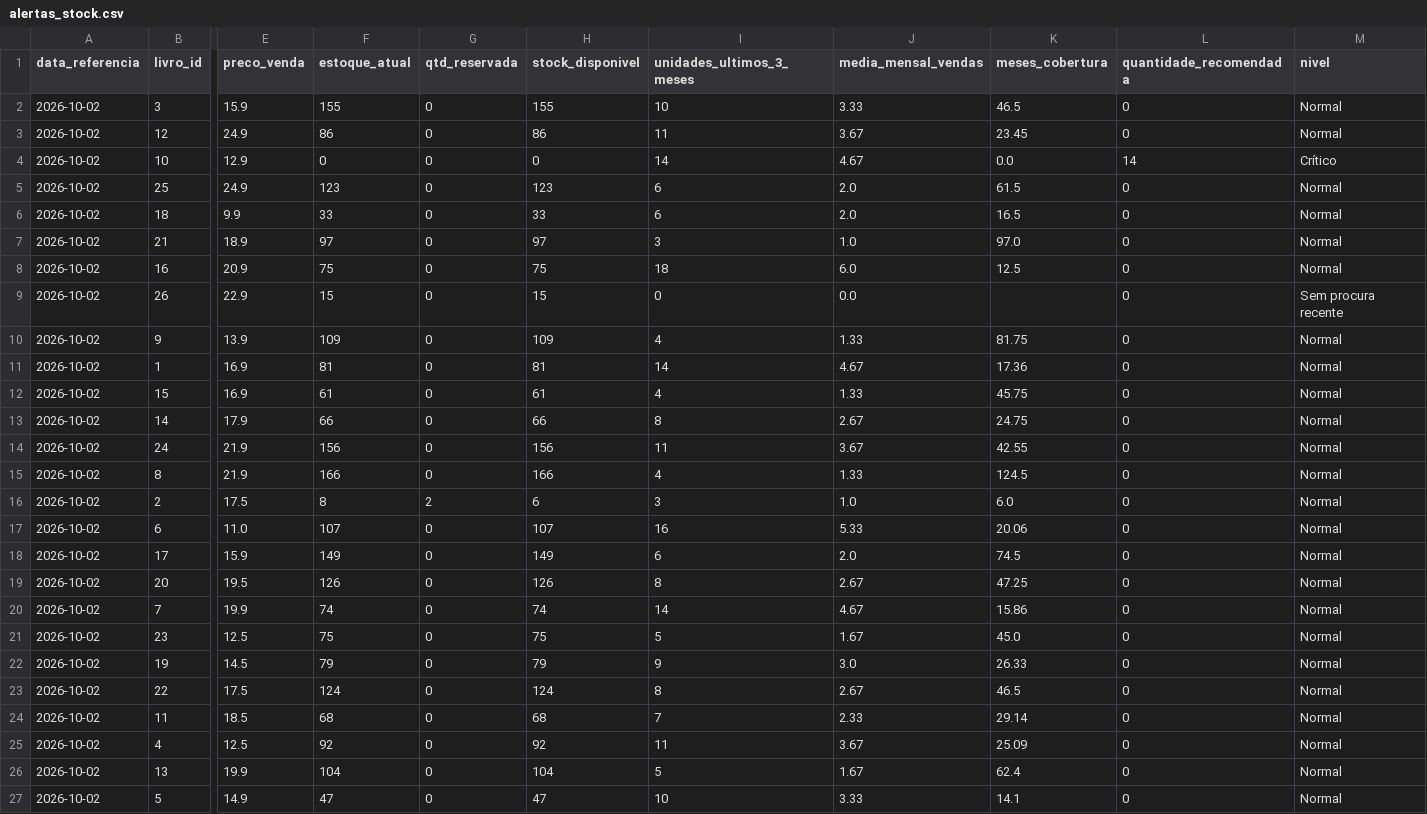
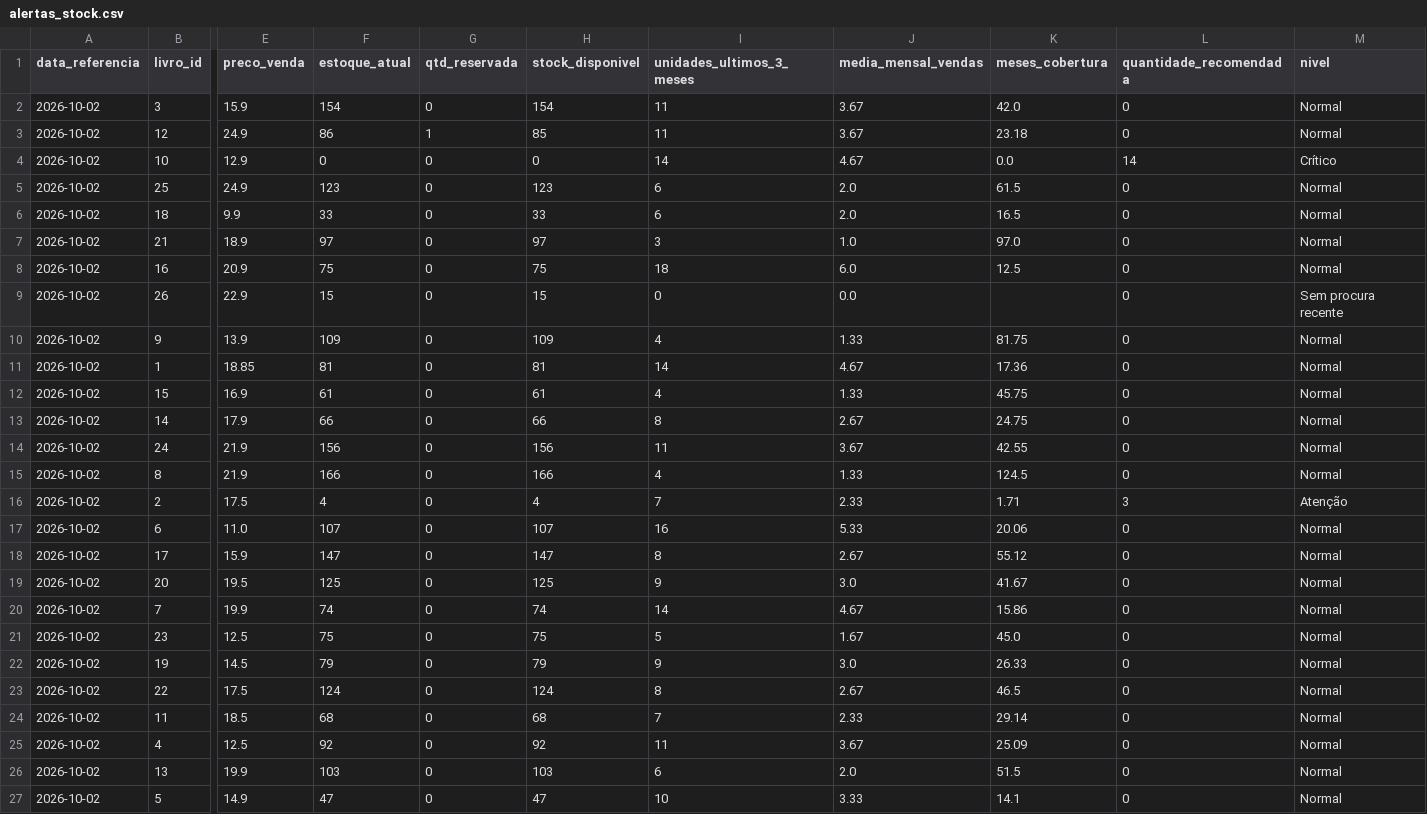
Before and after one commit to fernandaazevedoepg-hue/SABIN, a CSV file: outputs/alertas_stock.csv, drawn as a sheet; only a part is shown, gaps mark what is left out; the diff covers the shown part only; the diff names each change by its address in the sheet, - before the commit and + after, or states it on an @@ line.

```diff
--- a/outputs/alertas_stock.csv
+++ b/outputs/alertas_stock.csv
-F2 (estoque_atual): 155
+F2 (estoque_atual): 154
-H2 (stock_disponivel): 155
+H2 (stock_disponivel): 154
-I2 (unidades_ultimos_3_meses): 10
+I2 (unidades_ultimos_3_meses): 11
-J2 (media_mensal_vendas): 3.33
+J2 (media_mensal_vendas): 3.67
-K2 (meses_cobertura): 46.5
+K2 (meses_cobertura): 42.0
-G3 (qtd_reservada): 0
+G3 (qtd_reservada): 1
-H3 (stock_disponivel): 86
+H3 (stock_disponivel): 85
-K3 (meses_cobertura): 23.45
+K3 (meses_cobertura): 23.18
-E11 (preco_venda): 16.9
+E11 (preco_venda): 18.85
-F16 (estoque_atual): 8
+F16 (estoque_atual): 4
-G16 (qtd_reservada): 2
+G16 (qtd_reservada): 0
-H16 (stock_disponivel): 6
+H16 (stock_disponivel): 4
-I16 (unidades_ultimos_3_meses): 3
+I16 (unidades_ultimos_3_meses): 7
-J16 (media_mensal_vendas): 1.0
+J16 (media_mensal_vendas): 2.33
-K16 (meses_cobertura): 6.0
+K16 (meses_cobertura): 1.71
-L16 (quantidade_recomendada): 0
+L16 (quantidade_recomendada): 3
-M16 (nivel): Normal
+M16 (nivel): Atenção
-F18 (estoque_atual): 149
+F18 (estoque_atual): 147
-H18 (stock_disponivel): 149
+H18 (stock_disponivel): 147
-I18 (unidades_ultimos_3_meses): 6
+I18 (unidades_ultimos_3_meses): 8
-J18 (media_mensal_vendas): 2.0
+J18 (media_mensal_vendas): 2.67
-K18 (meses_cobertura): 74.5
+K18 (meses_cobertura): 55.12
-F19 (estoque_atual): 126
+F19 (estoque_atual): 125
-H19 (stock_disponivel): 126
+H19 (stock_disponivel): 125
-I19 (unidades_ultimos_3_meses): 8
+I19 (unidades_ultimos_3_meses): 9
-J19 (media_mensal_vendas): 2.67
+J19 (media_mensal_vendas): 3.0
-K19 (meses_cobertura): 47.25
+K19 (meses_cobertura): 41.67
-F26 (estoque_atual): 104
+F26 (estoque_atual): 103
-H26 (stock_disponivel): 104
+H26 (stock_disponivel): 103
-I26 (unidades_ultimos_3_meses): 5
+I26 (unidades_ultimos_3_meses): 6
-J26 (media_mensal_vendas): 1.67
+J26 (media_mensal_vendas): 2.0
-K26 (meses_cobertura): 62.4
+K26 (meses_cobertura): 51.5
```
Also changed, not shown: 1 edited cell elsewhere in this file, 5 other files.
